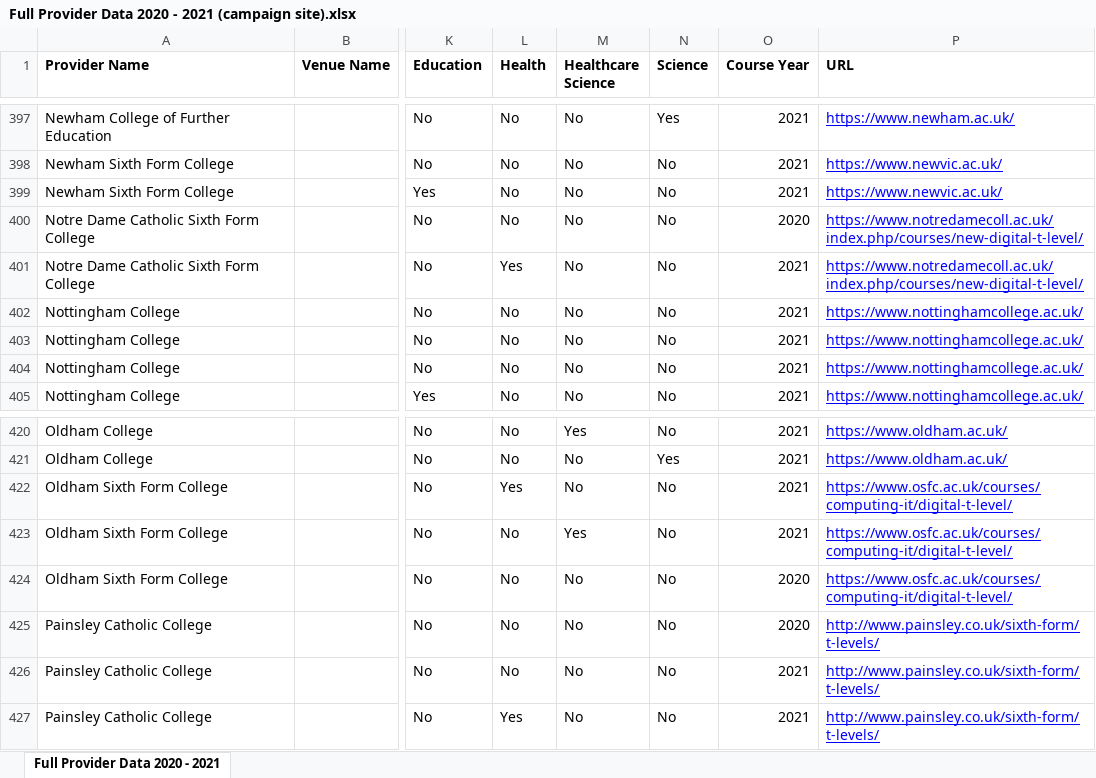
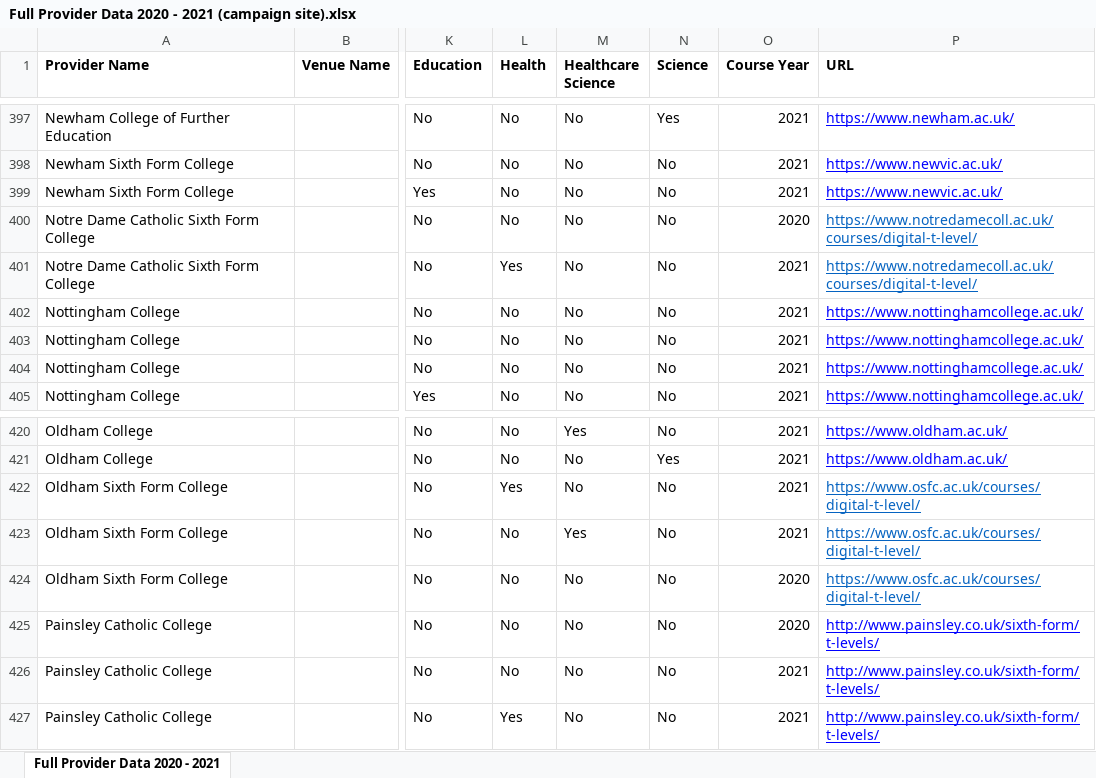
Before and after one commit to SkillsFundingAgency/tl-marketing-and-communication, an Excel workbook: sfa.Tl.Marketing.Communication.DataLoad/Provider Data/Full Provider Data 2020 - 2021 (campaign site).xlsx, sheet Full Provider Data 2020 - 2021, drawn as a sheet; only a part is shown, gaps mark what is left out; values as stored, in another font and other column widths than the file's, no borders; the diff names each change by its address in the sheet, - before the commit and + after, or states it on an @@ line.

```diff
--- a/sfa.Tl.Marketing.Communication.DataLoad/Provider Data/Full Provider Data 2020 - 2021 (campaign site).xlsx (sheet Full Provider Data 2020 - 2021)
+++ b/sfa.Tl.Marketing.Communication.DataLoad/Provider Data/Full Provider Data 2020 - 2021 (campaign site).xlsx (sheet Full Provider Data 2020 - 2021)
-P400:P401 (URL): https://www.notredamecoll.ac.uk/index.php/courses/new-digital-t-level/
+P400:P401 (URL): https://www.notredamecoll.ac.uk/courses/digital-t-level/
-P400:P401 text colour: #0000FF
+P400:P401 text colour: #0563C1
-P422:P424 (URL): https://www.osfc.ac.uk/courses/computing-it/digital-t-level/
+P422:P424 (URL): https://www.osfc.ac.uk/courses/digital-t-level/
-P422:P424 text colour: #0000FF
+P422:P424 text colour: #0563C1
```
Also changed, not shown: 6 other files.
